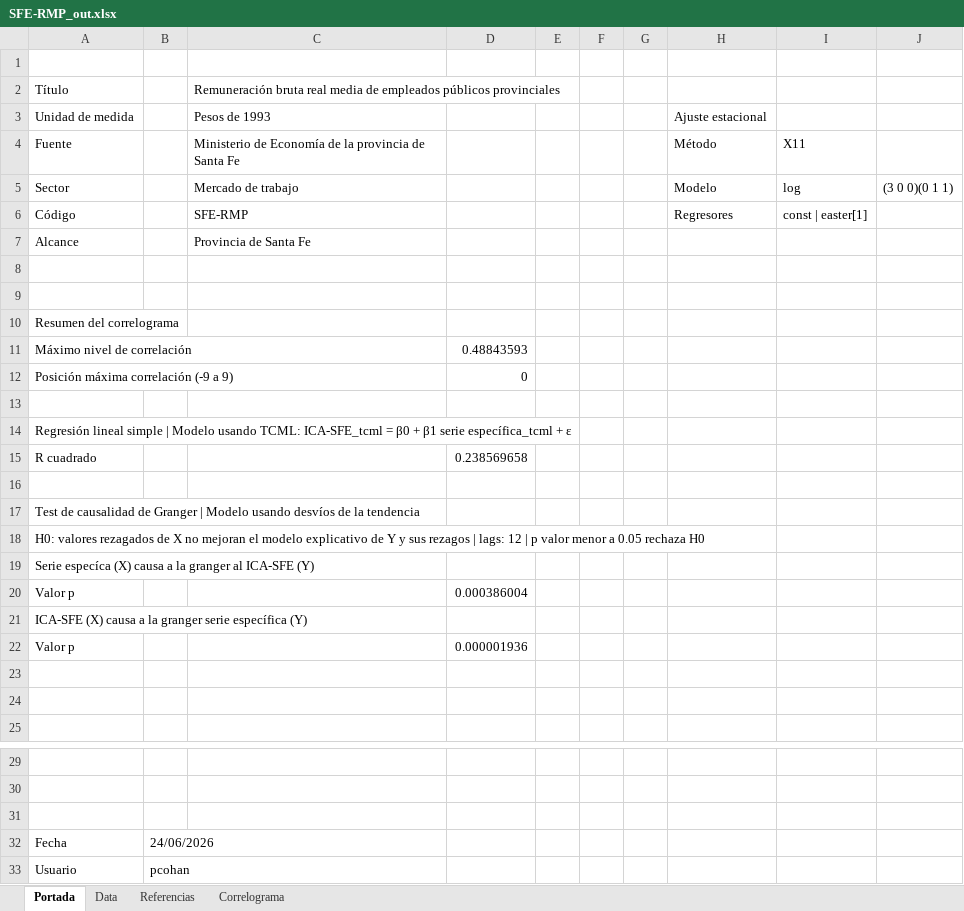
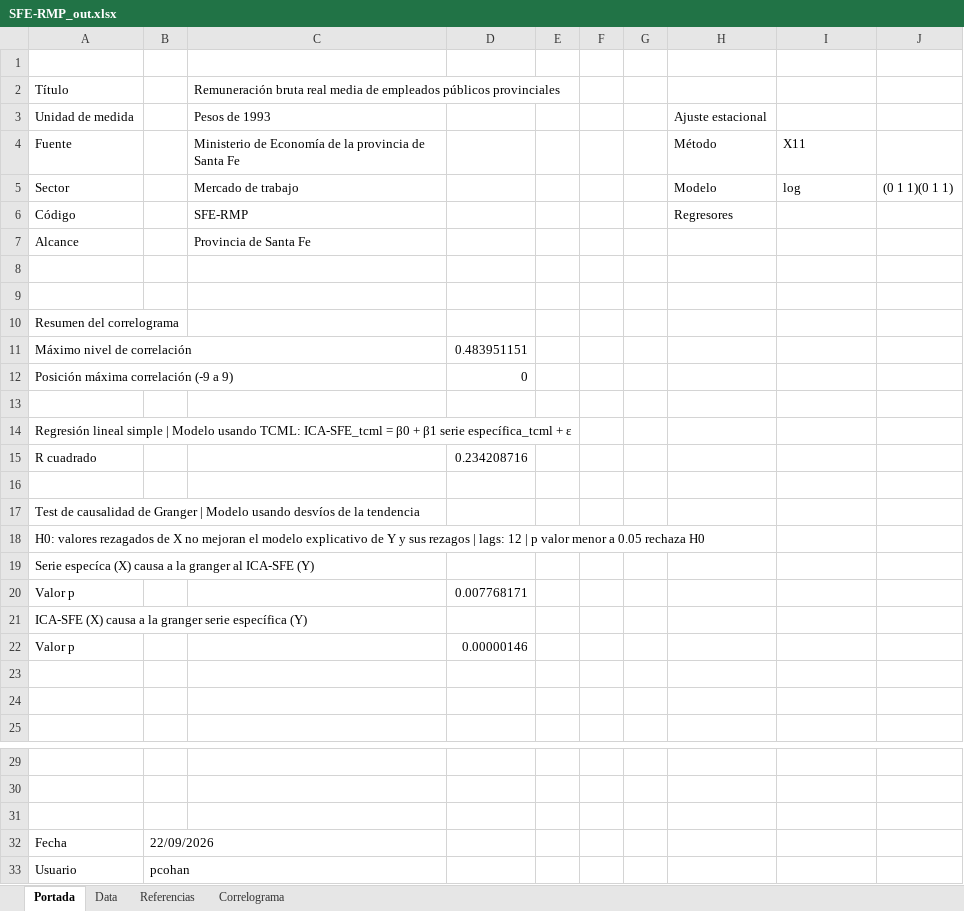
Before and after one commit to CES-BCSF/CicSFE_GitHub, an Excel workbook: indicadores/SFE-RMP_out.xlsx, sheet Portada, drawn as a sheet; only a part is shown, gaps mark what is left out; values as stored, in another font and other column widths than the file's, no borders; the diff names each change by its address in the sheet, - before the commit and + after, or states it on an @@ line.

```diff
--- a/indicadores/SFE-RMP_out.xlsx (sheet Portada)
+++ b/indicadores/SFE-RMP_out.xlsx (sheet Portada)
-J5: (3 0 0)(0 1 1)
+J5: (0 1 1)(0 1 1)
-I6: const | easter[1]
+I6: (empty)
-D11: 0.48843593
+D11: 0.483951151
-D15: 0.238569658
+D15: 0.234208716
-D20: 0.000386004
+D20: 0.007768171
-D22: 0.000001936
+D22: 0.00000146
-B32: 24/06/2026
+B32: 22/09/2026
```
Also changed, not shown: sheet Data, sheet Correlograma, 2 other files.
